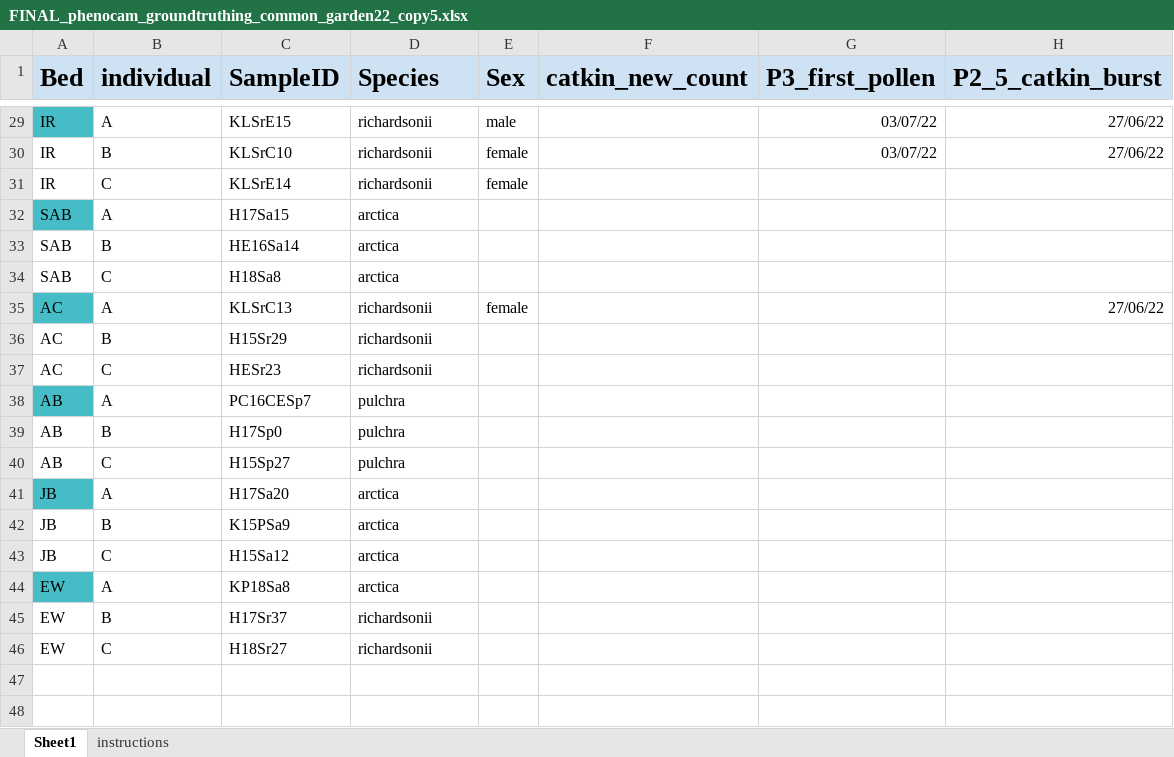
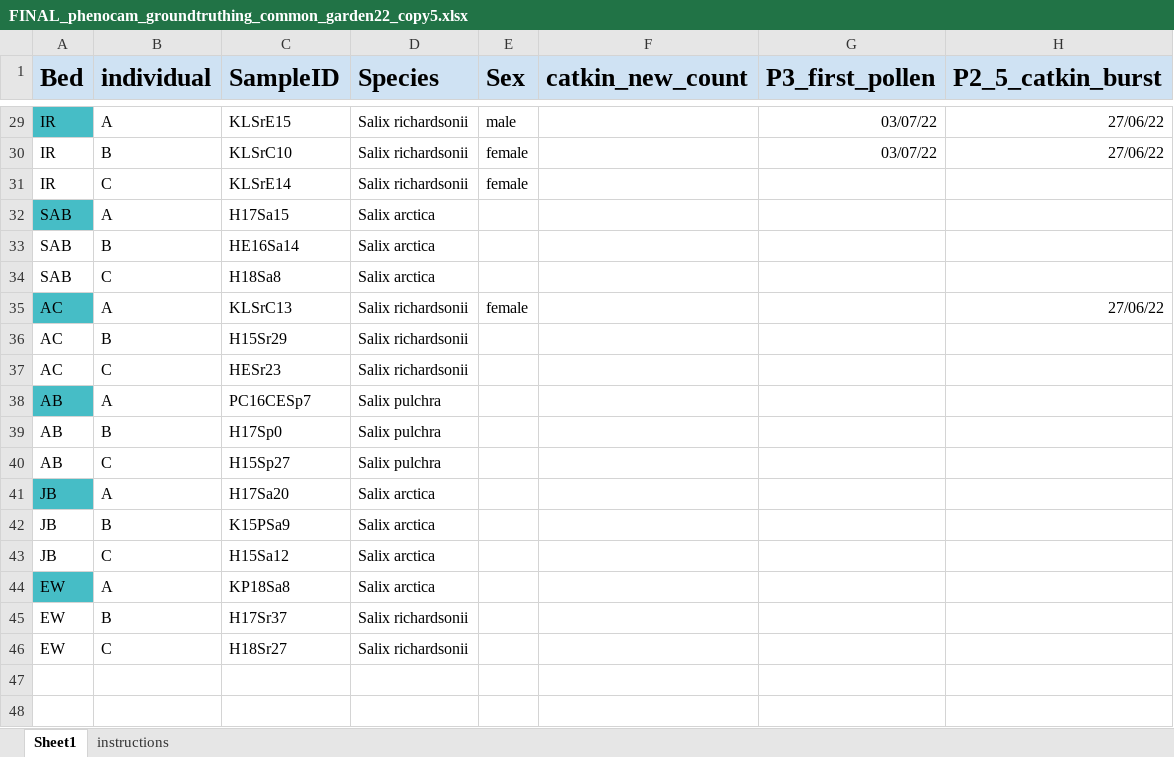
Before and after one commit to ShrubHub/GardenHub, an Excel workbook: data/phenology/groundtruthing_2022/FINAL_phenocam_groundtruthing_common_garden22_copy5.xlsx, sheet Sheet1, drawn as a sheet; only a part is shown, gaps mark what is left out; values as stored, in another font and other column widths than the file's, no borders; the diff covers the shown part only; the diff names each change by its address in the sheet, - before the commit and + after, or states it on an @@ line.

```diff
--- a/data/phenology/groundtruthing_2022/FINAL_phenocam_groundtruthing_common_garden22_copy5.xlsx (sheet Sheet1)
+++ b/data/phenology/groundtruthing_2022/FINAL_phenocam_groundtruthing_common_garden22_copy5.xlsx (sheet Sheet1)
-D29:D31 (Species): richardsonii
+D29:D31 (Species): Salix richardsonii
-D32:D34 (Species): arctica
+D32:D34 (Species): Salix arctica
-D35:D37 (Species): richardsonii
+D35:D37 (Species): Salix richardsonii
-D38:D40 (Species): pulchra
+D38:D40 (Species): Salix pulchra
-D41:D44 (Species): arctica
+D41:D44 (Species): Salix arctica
-D45:D46 (Species): richardsonii
+D45:D46 (Species): Salix richardsonii
```
Also changed, not shown: 27 edited cells elsewhere in this sheet, 1 other file.
